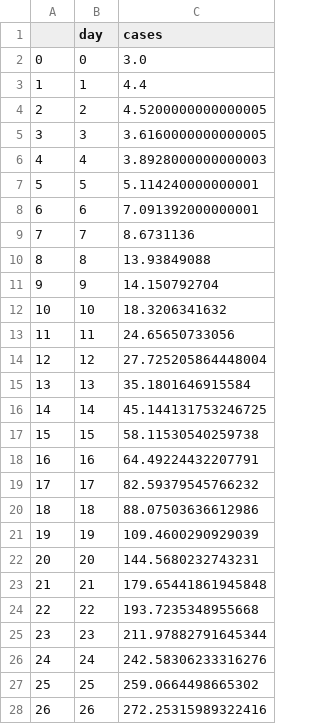
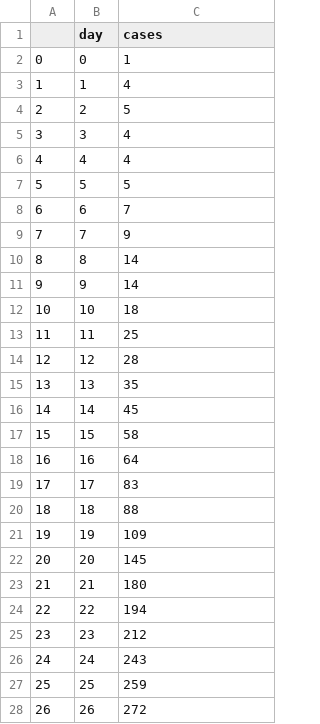
Before and after one commit to amath-idm/makerere_training, a CSV file: flu_cases.csv, drawn as a sheet; only a part is shown; the diff covers the shown part only.

```diff
--- a/flu_cases.csv
+++ b/flu_cases.csv
@@ -1,28 +1,28 @@
 ,day,cases
-0,0,3.0
-1,1,4.4
-2,2,4.5200000000000005
-3,3,3.6160000000000005
-4,4,3.8928000000000003
-5,5,5.114240000000001
-6,6,7.091392000000001
-7,7,8.6731136
-8,8,13.93849088
-9,9,14.150792704
-10,10,18.3206341632
-11,11,24.65650733056
-12,12,27.725205864448004
-13,13,35.1801646915584
-14,14,45.144131753246725
-15,15,58.11530540259738
-16,16,64.49224432207791
-17,17,82.59379545766232
-18,18,88.07503636612986
-19,19,109.4600290929039
-20,20,144.5680232743231
-21,21,179.65441861945848
-22,22,193.7235348955668
-23,23,211.97882791645344
-24,24,242.58306233316276
-25,25,259.0664498665302
-26,26,272.25315989322416
+0,0,1
+1,1,4
+2,2,5
+3,3,4
+4,4,4
+5,5,5
+6,6,7
+7,7,9
+8,8,14
+9,9,14
+10,10,18
+11,11,25
+12,12,28
+13,13,35
+14,14,45
+15,15,58
+16,16,64
+17,17,83
+18,18,88
+19,19,109
+20,20,145
+21,21,180
+22,22,194
+23,23,212
+24,24,243
+25,25,259
+26,26,272
```
Also changed, not shown: 73 edited cells elsewhere in this file, 1 other file.
